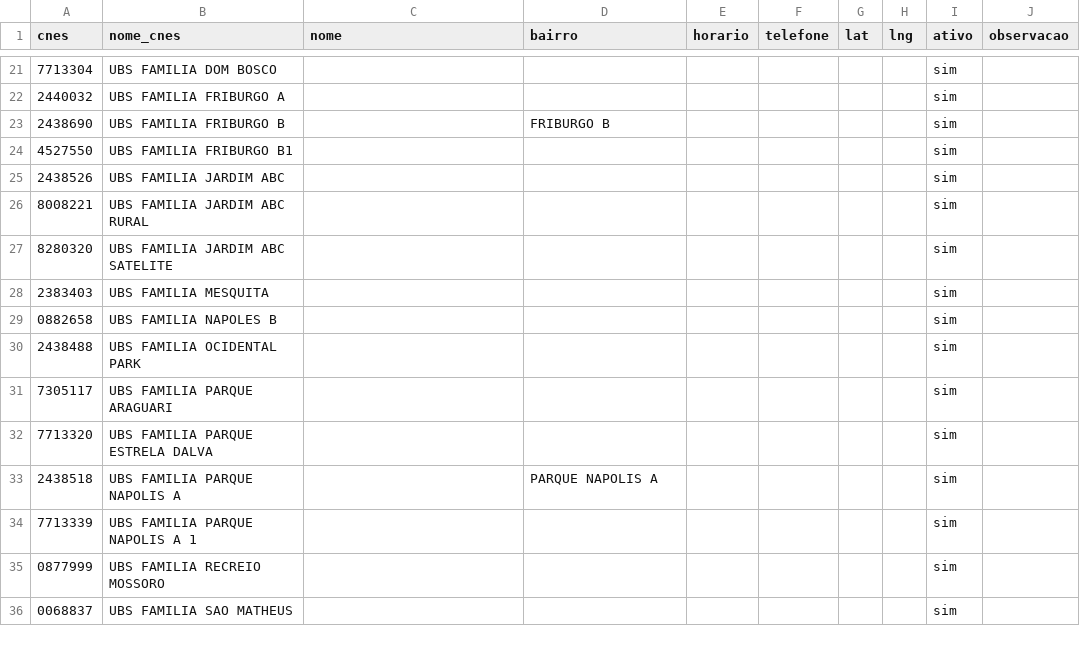
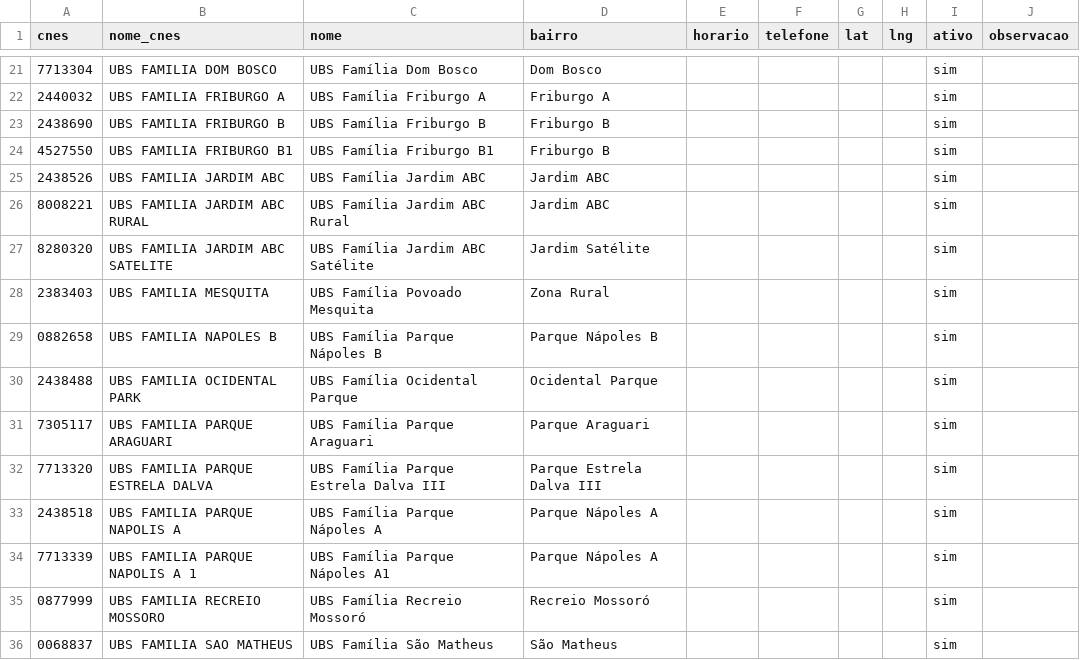
Before and after one commit to leandropedrosa/saude-aqui, a CSV file: db/unidades.csv, drawn as a sheet; only a part is shown, gaps mark what is left out; the diff covers the shown part only.

```diff
--- a/db/unidades.csv
+++ b/db/unidades.csv
@@ -21,16 +21,16 @@ cnes,nome_cnes,nome,bairro,horario,telefone,lat,lng,ativo,observacao
-7713304,UBS FAMILIA DOM BOSCO,,,,,,,sim,
-2440032,UBS FAMILIA FRIBURGO A,,,,,,,sim,
-2438690,UBS FAMILIA FRIBURGO B,,FRIBURGO B,,,,,sim,
-4527550,UBS FAMILIA FRIBURGO B1,,,,,,,sim,
-2438526,UBS FAMILIA JARDIM ABC,,,,,,,sim,
-8008221,UBS FAMILIA JARDIM ABC RURAL,,,,,,,sim,
-8280320,UBS FAMILIA JARDIM ABC SATELITE,,,,,,,sim,
-2383403,UBS FAMILIA MESQUITA,,,,,,,sim,
-0882658,UBS FAMILIA NAPOLES B,,,,,,,sim,
-2438488,UBS FAMILIA OCIDENTAL PARK,,,,,,,sim,
-7305117,UBS FAMILIA PARQUE ARAGUARI,,,,,,,sim,
-7713320,UBS FAMILIA PARQUE ESTRELA DALVA,,,,,,,sim,
-2438518,UBS FAMILIA PARQUE NAPOLIS A,,PARQUE NAPOLIS A,,,,,sim,
-7713339,UBS FAMILIA PARQUE NAPOLIS A 1,,,,,,,sim,
-0877999,UBS FAMILIA RECREIO MOSSORO,,,,,,,sim,
-0068837,UBS FAMILIA SAO MATHEUS,,,,,,,sim,
+7713304,UBS FAMILIA DOM BOSCO,UBS Família Dom Bosco,Dom Bosco,,,,,sim,
+2440032,UBS FAMILIA FRIBURGO A,UBS Família Friburgo A,Friburgo A,,,,,sim,
+2438690,UBS FAMILIA FRIBURGO B,UBS Família Friburgo B,Friburgo B,,,,,sim,
+4527550,UBS FAMILIA FRIBURGO B1,UBS Família Friburgo B1,Friburgo B,,,,,sim,
+2438526,UBS FAMILIA JARDIM ABC,UBS Família Jardim ABC,Jardim ABC,,,,,sim,
+8008221,UBS FAMILIA JARDIM ABC RURAL,UBS Família Jardim ABC Rural,Jardim ABC,,,,,sim,
+8280320,UBS FAMILIA JARDIM ABC SATELITE,UBS Família Jardim ABC Satélite,Jardim Satélite,,,,,sim,
+2383403,UBS FAMILIA MESQUITA,UBS Família Povoado Mesquita,Zona Rural,,,,,sim,
+0882658,UBS FAMILIA NAPOLES B,UBS Família Parque Nápoles B,Parque Nápoles B,,,,,sim,
+2438488,UBS FAMILIA OCIDENTAL PARK,UBS Família Ocidental Parque,Ocidental Parque,,,,,sim,
+7305117,UBS FAMILIA PARQUE ARAGUARI,UBS Família Parque Araguari,Parque Araguari,,,,,sim,
+7713320,UBS FAMILIA PARQUE ESTRELA DALVA,UBS Família Parque Estrela Dalva III,Parque Estrela Dalva III,,,,,sim,
+2438518,UBS FAMILIA PARQUE NAPOLIS A,UBS Família Parque Nápoles A,Parque Nápoles A,,,,,sim,
+7713339,UBS FAMILIA PARQUE NAPOLIS A 1,UBS Família Parque Nápoles A1,Parque Nápoles A,,,,,sim,
+0877999,UBS FAMILIA RECREIO MOSSORO,UBS Família Recreio Mossoró,Recreio Mossoró,,,,,sim,
+0068837,UBS FAMILIA SAO MATHEUS,UBS Família São Matheus,São Matheus,,,,,sim,
```
Also changed, not shown: 62 edited cells elsewhere in this file, 9 other files.
